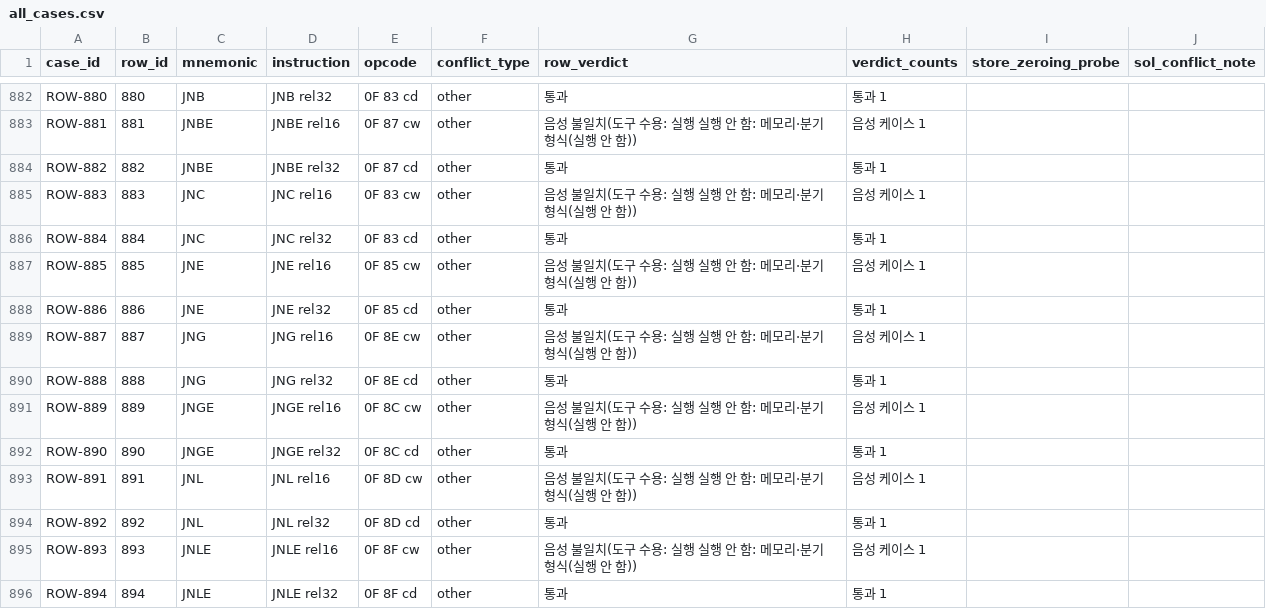
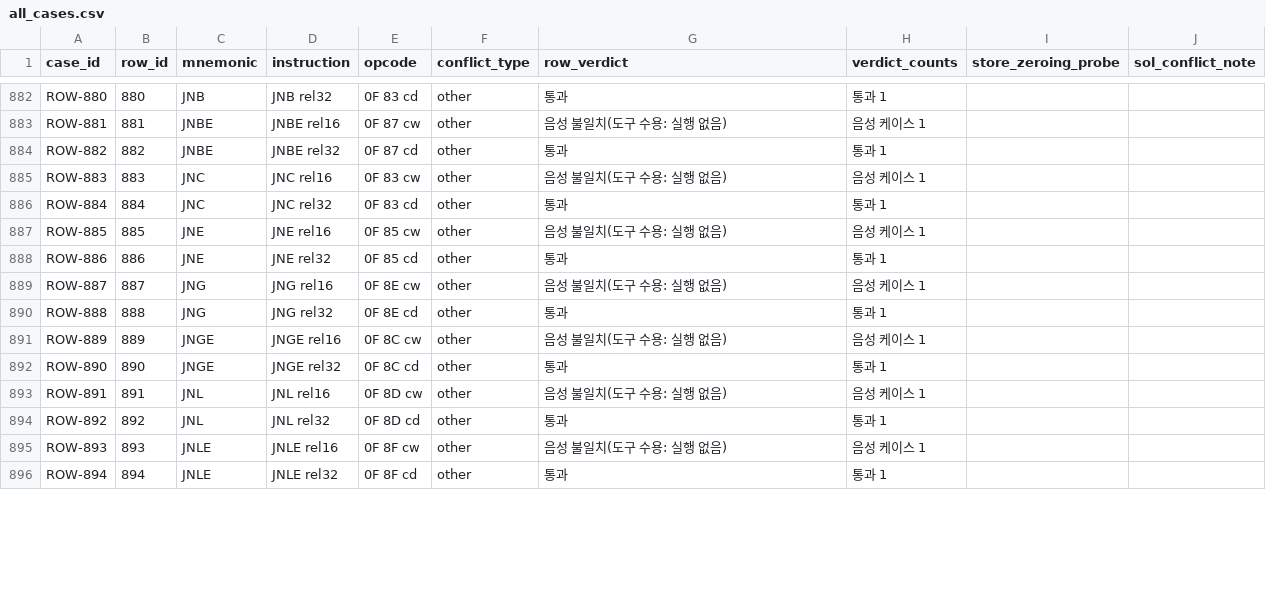
Before and after one commit to simhyeongseop/2026-intel-instruction-analysis, a CSV file: out/sdm_review_093/conflict_tests/all_cases.csv, drawn as a sheet; only a part is shown, gaps mark what is left out; the diff covers the shown part only; the diff names each change by its address in the sheet, - before the commit and + after, or states it on an @@ line.

```diff
--- a/out/sdm_review_093/conflict_tests/all_cases.csv
+++ b/out/sdm_review_093/conflict_tests/all_cases.csv
-G883 (row_verdict): 음성 불일치(도구 수용: 실행 실행 안 함: 메모리·분기 형식(실행 안 함))
+G883 (row_verdict): 음성 불일치(도구 수용: 실행 없음)
-G885 (row_verdict): 음성 불일치(도구 수용: 실행 실행 안 함: 메모리·분기 형식(실행 안 함))
+G885 (row_verdict): 음성 불일치(도구 수용: 실행 없음)
-G887 (row_verdict): 음성 불일치(도구 수용: 실행 실행 안 함: 메모리·분기 형식(실행 안 함))
+G887 (row_verdict): 음성 불일치(도구 수용: 실행 없음)
-G889 (row_verdict): 음성 불일치(도구 수용: 실행 실행 안 함: 메모리·분기 형식(실행 안 함))
+G889 (row_verdict): 음성 불일치(도구 수용: 실행 없음)
-G891 (row_verdict): 음성 불일치(도구 수용: 실행 실행 안 함: 메모리·분기 형식(실행 안 함))
+G891 (row_verdict): 음성 불일치(도구 수용: 실행 없음)
-G893 (row_verdict): 음성 불일치(도구 수용: 실행 실행 안 함: 메모리·분기 형식(실행 안 함))
+G893 (row_verdict): 음성 불일치(도구 수용: 실행 없음)
-G895 (row_verdict): 음성 불일치(도구 수용: 실행 실행 안 함: 메모리·분기 형식(실행 안 함))
+G895 (row_verdict): 음성 불일치(도구 수용: 실행 없음)
```
Also changed, not shown: 49 edited cells elsewhere in this file, data/rules/encoding_check_overrides.csv, data/rules/source_conflict_cases.csv, 30 other files.
